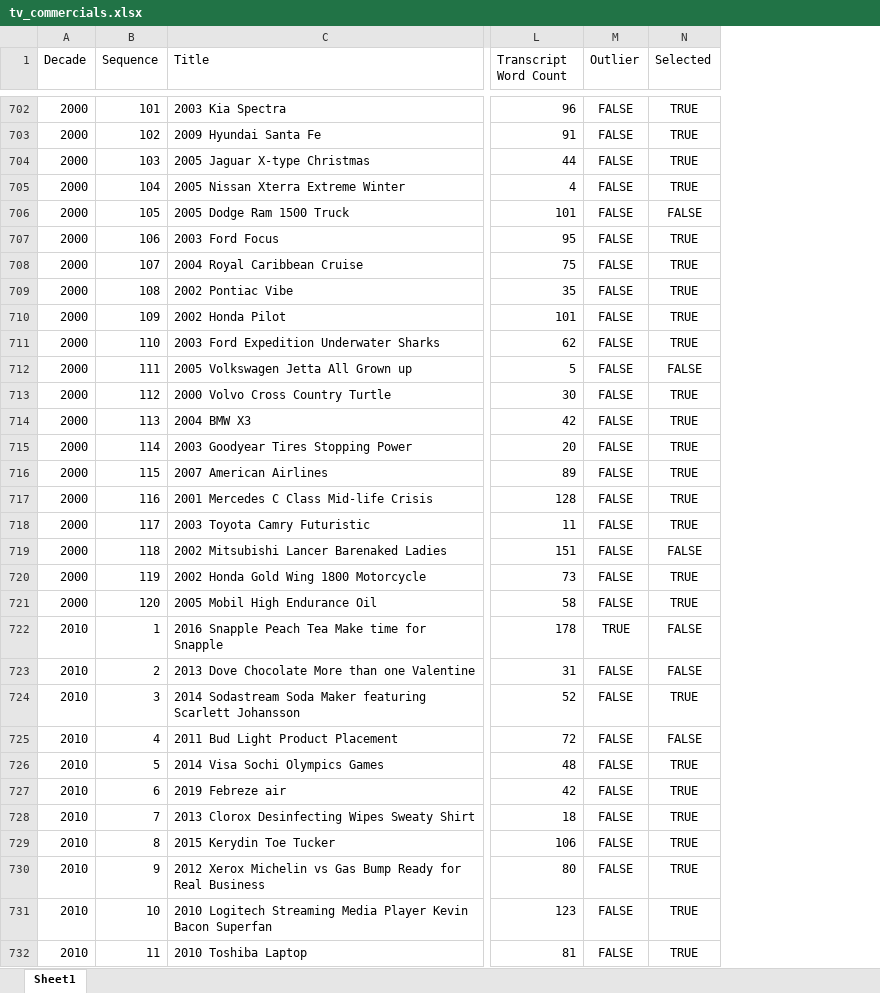
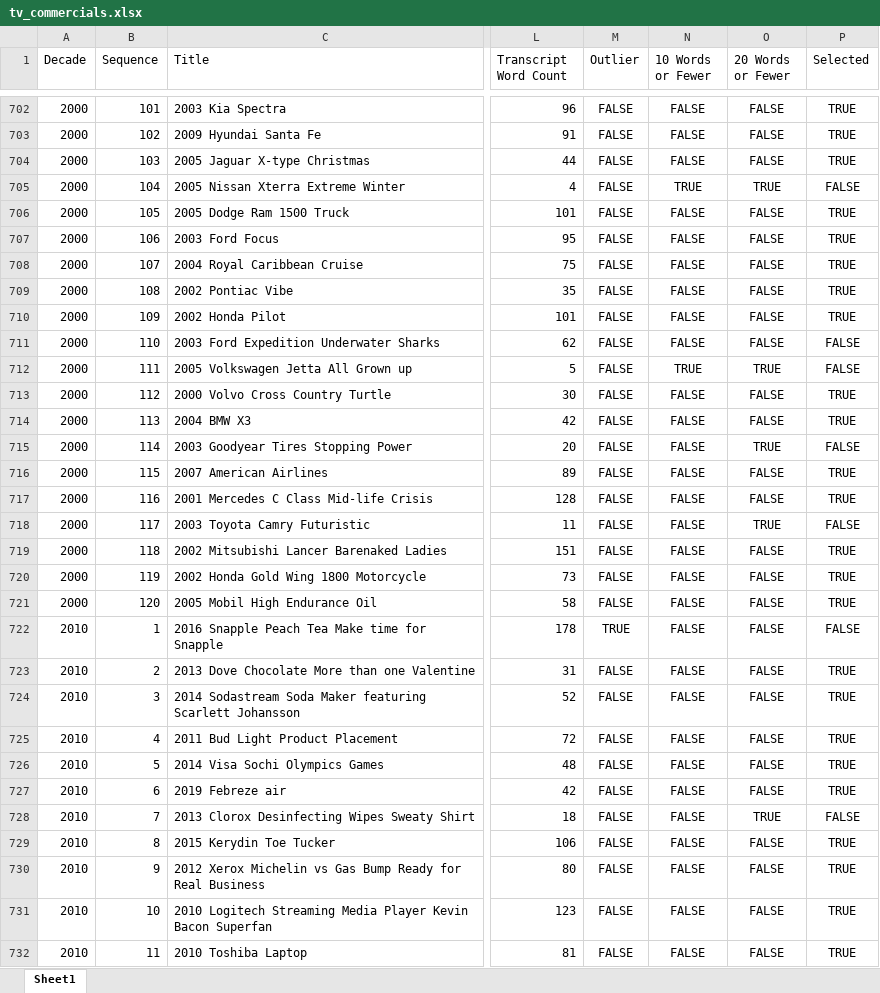
Before and after one commit to laelgelc/cl_st1_andrea, an Excel workbook: cl_st1_ph1_andrea/corpus/00_sources/tv_commercials.xlsx, sheet Sheet1, drawn as a sheet; only a part is shown, gaps mark what is left out; values as stored, in another font and other column widths than the file's, no borders; addresses are those after the commit; the diff covers the shown part only; the diff names each change by its address in the sheet, - before the commit and + after, or states it on an @@ line.

```diff
--- a/cl_st1_ph1_andrea/corpus/00_sources/tv_commercials.xlsx (sheet Sheet1)
+++ b/cl_st1_ph1_andrea/corpus/00_sources/tv_commercials.xlsx (sheet Sheet1)
+column N (10 Words or Fewer), rows 702-732: FALSE | FALSE | FALSE | TRUE | FALSE | FALSE | FALSE | FALSE | FALSE | FALSE | TRUE | FALSE | FALSE | FALSE | FALSE | FALSE | FALSE | FALSE | FALSE | FALSE | FALSE | FALSE | FALSE | FALSE | FALSE | FALSE | FALSE | FALSE | FALSE | FALSE | FALSE
+column O (20 Words or Fewer), rows 702-732: FALSE | FALSE | FALSE | TRUE | FALSE | FALSE | FALSE | FALSE | FALSE | FALSE | TRUE | FALSE | FALSE | TRUE | FALSE | FALSE | TRUE | FALSE | FALSE | FALSE | FALSE | FALSE | FALSE | FALSE | FALSE | FALSE | TRUE | FALSE | FALSE | FALSE | FALSE
-P705 (Selected): TRUE
+P705 (Selected): FALSE
-P706 (Selected): FALSE
+P706 (Selected): TRUE
-P711 (Selected): TRUE
+P711 (Selected): FALSE
-P715 (Selected): TRUE
+P715 (Selected): FALSE
-P718 (Selected): TRUE
+P718 (Selected): FALSE
-P719 (Selected): FALSE
+P719 (Selected): TRUE
-P723 (Selected): FALSE
+P723 (Selected): TRUE
-P725 (Selected): FALSE
+P725 (Selected): TRUE
-P728 (Selected): TRUE
+P728 (Selected): FALSE
```
Also changed, not shown: 71 edited cells elsewhere in this sheet, 4 other files.
